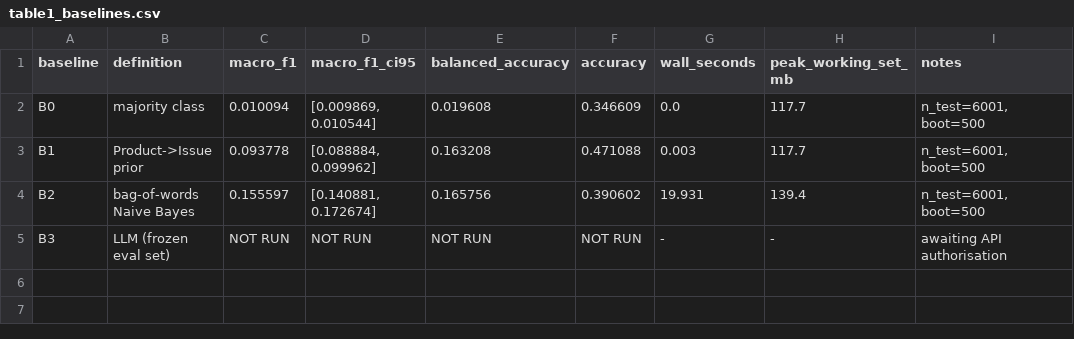
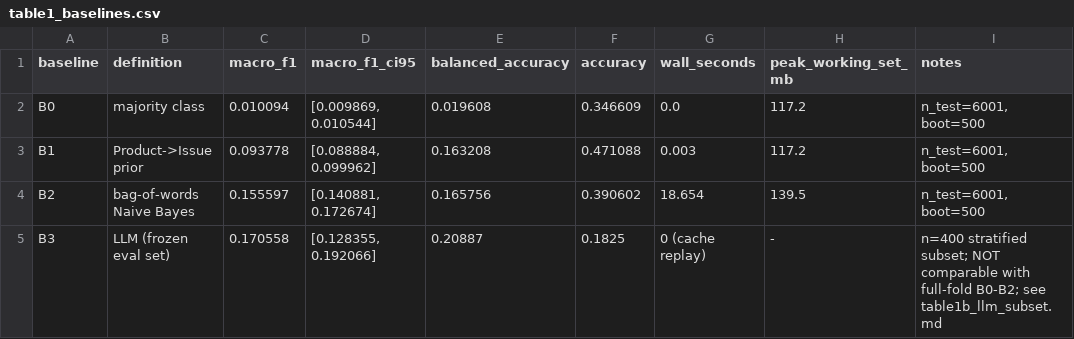
Before and after one commit to zhulinrimu/complaints-phase2, a CSV file: results/table1_baselines.csv, drawn as a sheet.

```diff
--- a/results/table1_baselines.csv
+++ b/results/table1_baselines.csv
@@ -1,5 +1,5 @@
 baseline,definition,macro_f1,macro_f1_ci95,balanced_accuracy,accuracy,wall_seconds,peak_working_set_mb,notes
-B0,majority class,0.010094,"[0.009869, 0.010544]",0.019608,0.346609,0.0,117.7,"n_test=6001, boot=500"
-B1,Product->Issue prior,0.093778,"[0.088884, 0.099962]",0.163208,0.471088,0.003,117.7,"n_test=6001, boot=500"
-B2,bag-of-words Naive Bayes,0.155597,"[0.140881, 0.172674]",0.165756,0.390602,19.931,139.4,"n_test=6001, boot=500"
-B3,LLM (frozen eval set),NOT RUN,NOT RUN,NOT RUN,NOT RUN,-,-,awaiting API authorisation
+B0,majority class,0.010094,"[0.009869, 0.010544]",0.019608,0.346609,0.0,117.2,"n_test=6001, boot=500"
+B1,Product->Issue prior,0.093778,"[0.088884, 0.099962]",0.163208,0.471088,0.003,117.2,"n_test=6001, boot=500"
+B2,bag-of-words Naive Bayes,0.155597,"[0.140881, 0.172674]",0.165756,0.390602,18.654,139.5,"n_test=6001, boot=500"
+B3,LLM (frozen eval set),0.170558,"[0.128355, 0.192066]",0.20887,0.1825,0 (cache replay),-,n=400 stratified subset; NOT comparable with full-fold B0-B2; see table1b_llm_subset.md
```
Also changed, not shown: results/llm_costs.csv, 23 other files.
